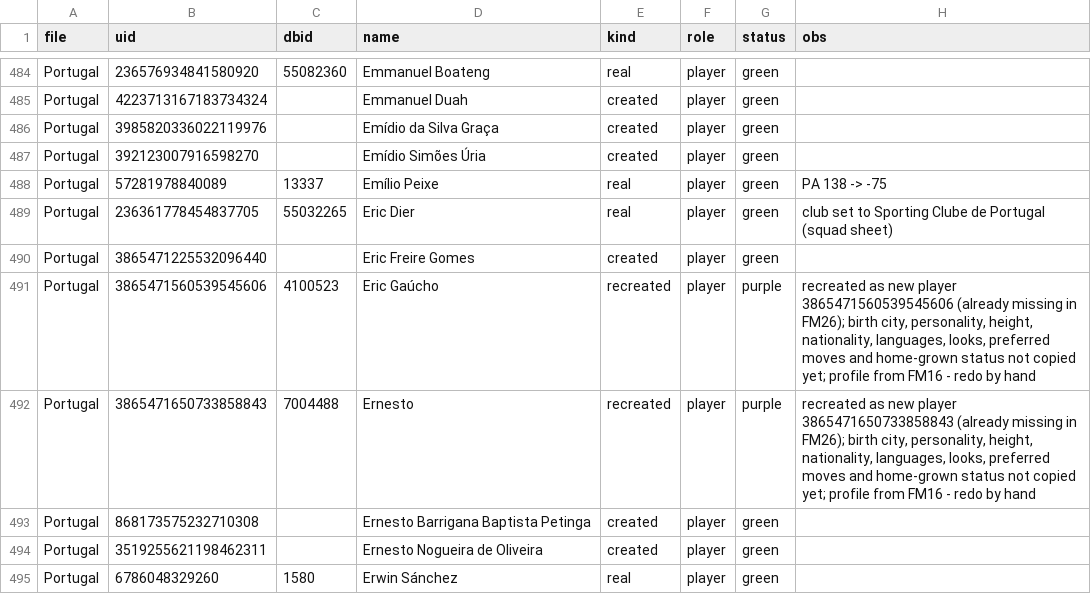
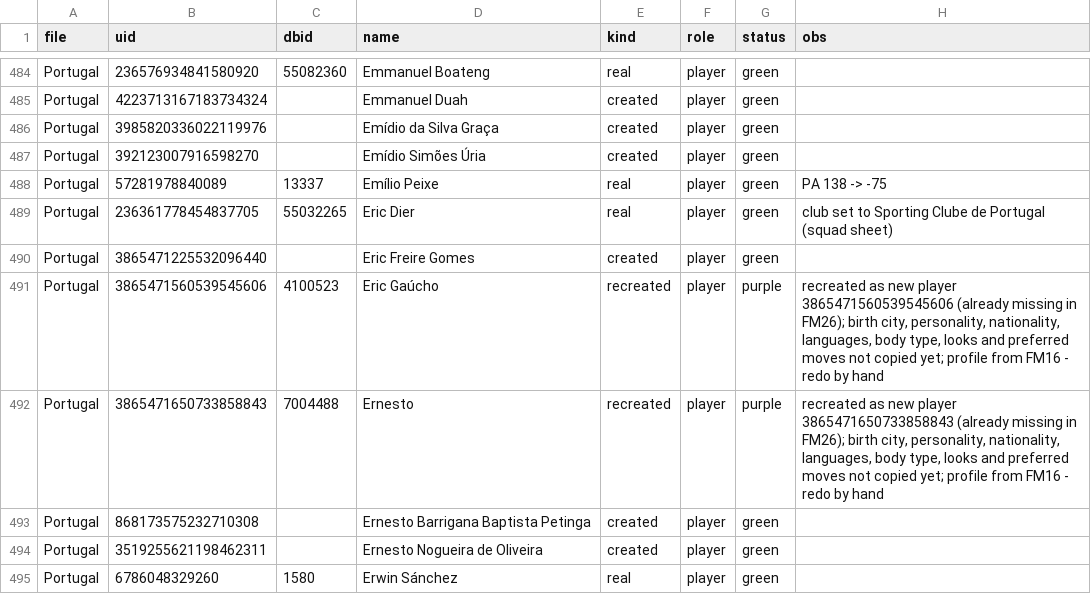
Before and after one commit to domingosc6/fmpt-players-creator, a CSV file: legends/fm27_status.csv, drawn as a sheet; only a part is shown, gaps mark what is left out; the diff covers the shown part only.

```diff
--- a/legends/fm27_status.csv
+++ b/legends/fm27_status.csv
@@ -490,4 +490,4 @@ Portugal,236361778454837705,55032265,Eric Dier,real,player,green,club set to Spo
 Portugal,3865471225532096440,,Eric Freire Gomes,created,player,green,
-Portugal,3865471560539545606,4100523,Eric Gaúcho,recreated,player,purple,"recreated as new player 3865471560539545606 (already missing in FM26); birth city, personality, height, nationality, languages, looks, preferred moves and home-grown status not copied yet; profile from FM16 - redo by hand"
-Portugal,3865471650733858843,7004488,Ernesto,recreated,player,purple,"recreated as new player 3865471650733858843 (already missing in FM26); birth city, personality, height, nationality, languages, looks, preferred moves and home-grown status not copied yet; profile from FM16 - redo by hand"
+Portugal,3865471560539545606,4100523,Eric Gaúcho,recreated,player,purple,"recreated as new player 3865471560539545606 (already missing in FM26); birth city, personality, nationality, languages, body type, looks and preferred moves not copied yet; profile from FM16 - redo by hand"
+Portugal,3865471650733858843,7004488,Ernesto,recreated,player,purple,"recreated as new player 3865471650733858843 (already missing in FM26); birth city, personality, nationality, languages, body type, looks and preferred moves not copied yet; profile from FM16 - redo by hand"
 Portugal,868173575232710308,,Ernesto Barrigana Baptista Petinga,created,player,green,
```
Also changed, not shown: 141 edited cells elsewhere in this file, 1 other file.
